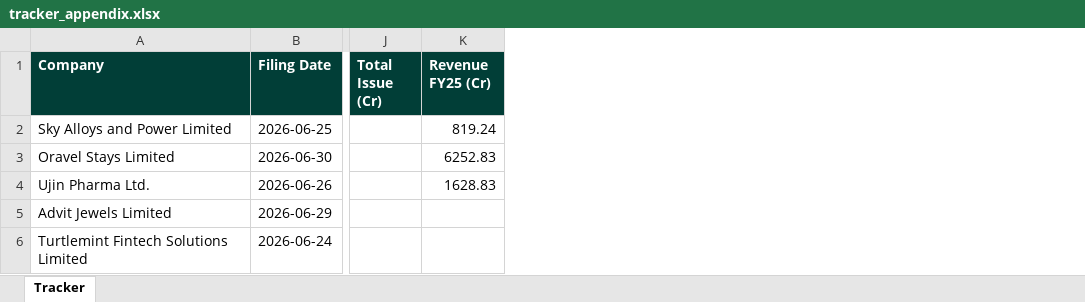
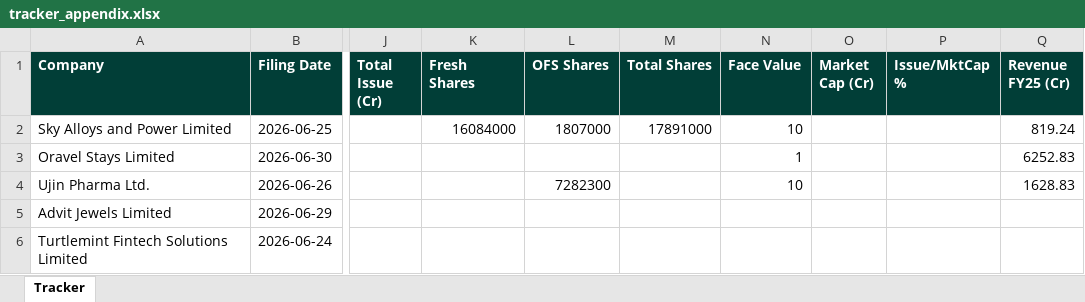
Before and after one commit to techmuns/DRHP, an Excel workbook: data/tracker_appendix.xlsx, sheet Tracker, drawn as a sheet; only a part is shown, gaps mark what is left out; values as stored, in another font and other column widths than the file's, no borders; the diff names each change by its address in the sheet, - before the commit and + after, or states it on an @@ line.

```diff
--- a/data/tracker_appendix.xlsx (sheet Tracker)
+++ b/data/tracker_appendix.xlsx (sheet Tracker)
+column K (Fresh Shares), row 2: 16084000
+column L (OFS Shares), rows 2-4: 1807000 |  | 7282300
+column M (Total Shares), row 2: 17891000
+column N (Face Value), rows 2-4: 10 | 1 | 10
+column O (Market Cap (Cr)), empty
+column P (Issue/MktCap %), empty
```
Also changed, not shown: 9 other files.
